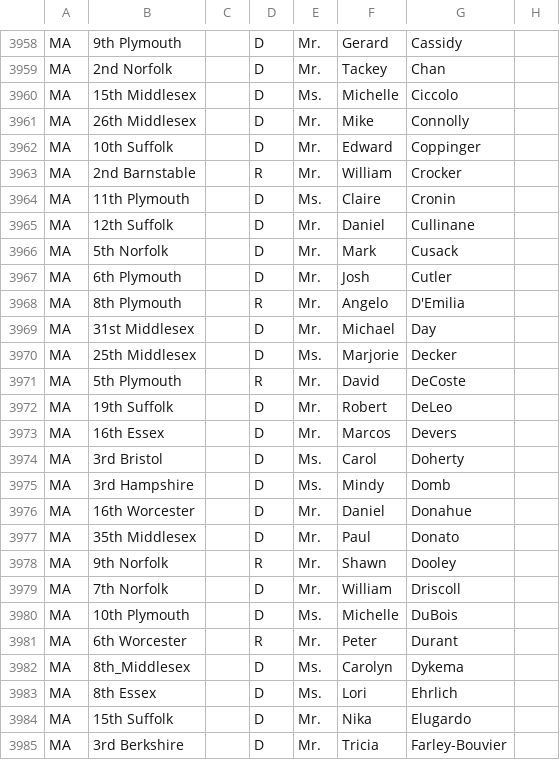
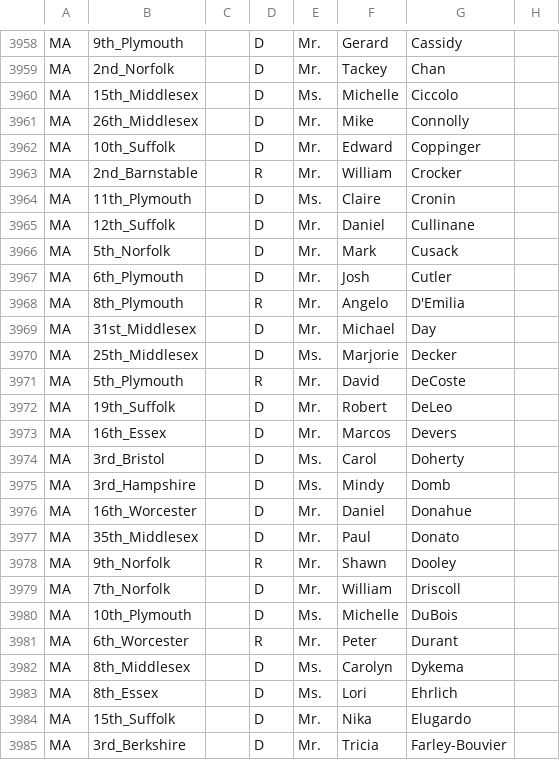
Before and after one commit to MotionMobs/KwikLetters-reps, a CSV file: state_reps.csv, drawn as a sheet; only a part is shown, gaps mark what is left out; the diff covers the shown part only; the diff names each change by its address in the sheet, - before the commit and + after, or states it on an @@ line.

```diff
--- a/state_reps.csv
+++ b/state_reps.csv
-B3958: 9th Plymouth
+B3958: 9th_Plymouth
-B3959: 2nd Norfolk
+B3959: 2nd_Norfolk
-B3960: 15th Middlesex
+B3960: 15th_Middlesex
-B3961: 26th Middlesex
+B3961: 26th_Middlesex
-B3962: 10th Suffolk
+B3962: 10th_Suffolk
-B3963: 2nd Barnstable
+B3963: 2nd_Barnstable
-B3964: 11th Plymouth
+B3964: 11th_Plymouth
-B3965: 12th Suffolk
+B3965: 12th_Suffolk
-B3966: 5th Norfolk
+B3966: 5th_Norfolk
-B3967: 6th Plymouth
+B3967: 6th_Plymouth
-B3968: 8th Plymouth
+B3968: 8th_Plymouth
-B3969: 31st Middlesex
+B3969: 31st_Middlesex
-B3970: 25th Middlesex
+B3970: 25th_Middlesex
-B3971: 5th Plymouth
+B3971: 5th_Plymouth
-B3972: 19th Suffolk
+B3972: 19th_Suffolk
-B3973: 16th Essex
+B3973: 16th_Essex
-B3974: 3rd Bristol
+B3974: 3rd_Bristol
-B3975: 3rd Hampshire
+B3975: 3rd_Hampshire
-B3976: 16th Worcester
+B3976: 16th_Worcester
-B3977: 35th Middlesex
+B3977: 35th_Middlesex
-B3978: 9th Norfolk
+B3978: 9th_Norfolk
-B3979: 7th Norfolk
+B3979: 7th_Norfolk
-B3980: 10th Plymouth
+B3980: 10th_Plymouth
-B3981: 6th Worcester
+B3981: 6th_Worcester
-B3983: 8th Essex
+B3983: 8th_Essex
-B3984: 15th Suffolk
+B3984: 15th_Suffolk
-B3985: 3rd Berkshire
+B3985: 3rd_Berkshire
```
Also changed, not shown: 170 edited cells elsewhere in this file.
